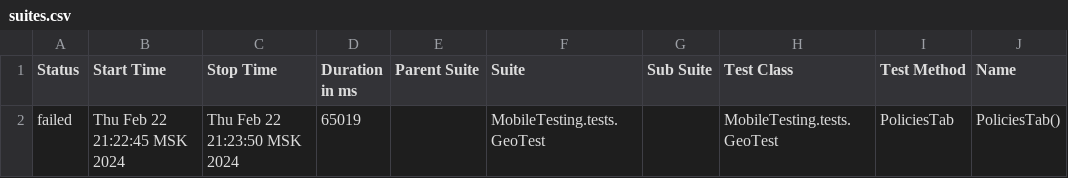
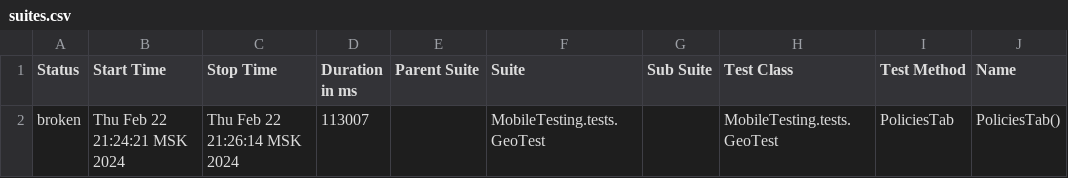
Before and after one commit to devops-ot/allure, a CSV file: data/suites.csv, drawn as a sheet; only a part is shown; the diff names each change by its address in the sheet, - before the commit and + after, or states it on an @@ line.

```diff
--- a/data/suites.csv
+++ b/data/suites.csv
-A2 (Status): failed
+A2 (Status): broken
-B2 (Start Time): Thu Feb 22 21:22:45 MSK 2024
+B2 (Start Time): Thu Feb 22 21:24:21 MSK 2024
-C2 (Stop Time): Thu Feb 22 21:23:50 MSK 2024
+C2 (Stop Time): Thu Feb 22 21:26:14 MSK 2024
-D2 (Duration in ms): 65019
+D2 (Duration in ms): 113007
```
Also changed, not shown: 23 other files.
